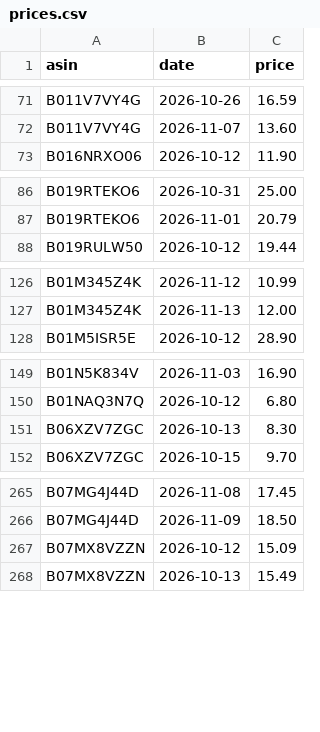
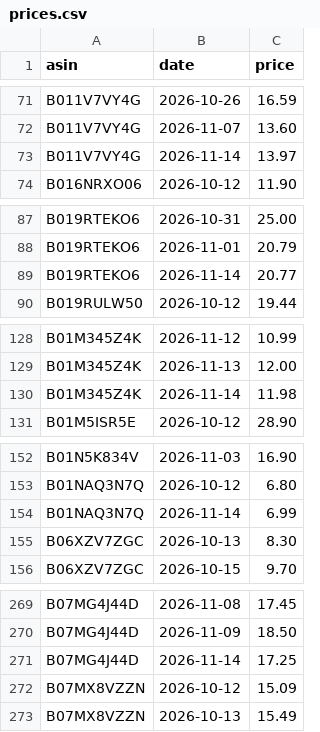
Before and after one commit to dayyyline-lgtm/coverage-dashboard, a CSV file: amazon-beauty-tracker/data/subcat/prices.csv, drawn as a sheet; only a part is shown, gaps mark what is left out; the diff covers the shown part only.

```diff
--- a/amazon-beauty-tracker/data/subcat/prices.csv
+++ b/amazon-beauty-tracker/data/subcat/prices.csv
@@ -72,2 +72,3 @@ B011V7VY4G,2026-10-26,16.59
 B011V7VY4G,2026-11-07,13.60
+B011V7VY4G,2026-11-14,13.97
 B016NRXO06,2026-10-12,11.90
@@ -87,2 +88,3 @@ B019RTEKO6,2026-10-31,25.00
 B019RTEKO6,2026-11-01,20.79
+B019RTEKO6,2026-11-14,20.77
 B019RULW50,2026-10-12,19.44
@@ -127,2 +129,3 @@ B01M345Z4K,2026-11-12,10.99
 B01M345Z4K,2026-11-13,12.00
+B01M345Z4K,2026-11-14,11.98
 B01M5ISR5E,2026-10-12,28.90
@@ -150,2 +153,3 @@ B01N5K834V,2026-11-03,16.90
 B01NAQ3N7Q,2026-10-12,6.80
+B01NAQ3N7Q,2026-11-14,6.99
 B06XZV7ZGC,2026-10-13,8.30
@@ -266,2 +270,3 @@ B07MG4J44D,2026-11-08,17.45
 B07MG4J44D,2026-11-09,18.50
+B07MG4J44D,2026-11-14,17.25
 B07MX8VZZN,2026-10-12,15.09
```
Also changed, not shown: 53 added rows elsewhere in this file, amazon-beauty-tracker/data/lists/2026-11.csv, amazon-beauty-tracker/data/lists/days.csv, 6 other files.
